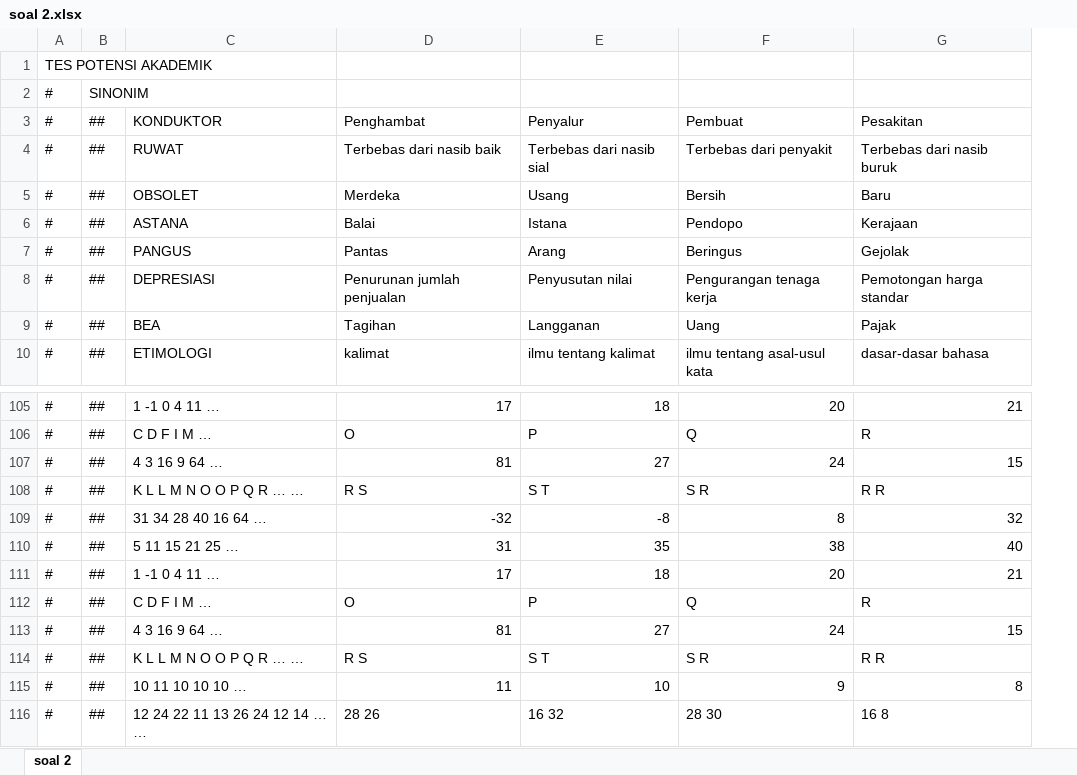
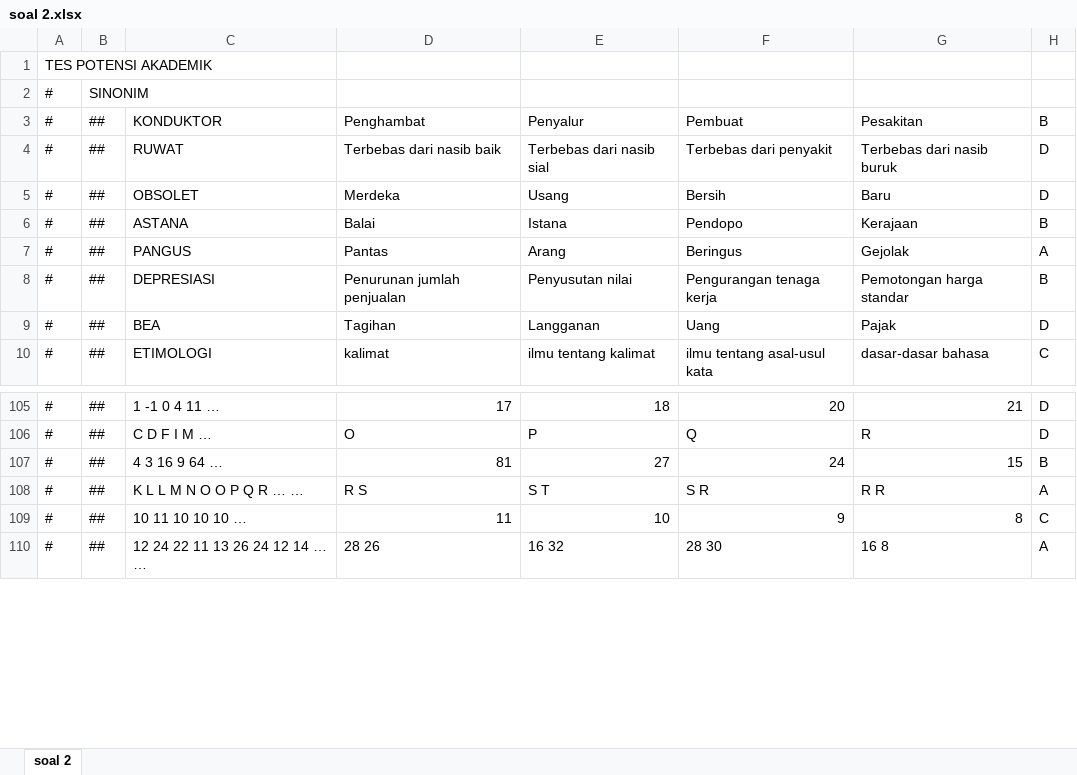
Before and after one commit to reykey/ujian, an Excel workbook: soal 2.xlsx, sheet soal 2, drawn as a sheet; only a part is shown, gaps mark what is left out; values as stored, in another font and other column widths than the file's, no borders; removed rows and columns are numbered as before the commit, all else as after; the diff names each change by its address in the sheet, - before the commit and + after, or states it on an @@ line.

```diff
--- a/soal 2.xlsx (sheet soal 2)
+++ b/soal 2.xlsx (sheet soal 2)
+column H, rows 3-10: B | D | D | B | A | B | D | C; rows 105-110: D | D | B | A | C | A
-row 109: # | ## | 31 34 28 40 16 64 … | -32 | -8 | 8 | 32
-row 110: # | ## | 5 11 15 21 25 … | 31 | 35 | 38 | 40
-row 111: # | ## | 1 -1 0 4 11 … | 17 | 18 | 20 | 21
-row 112: # | ## | C D F I M … | O | P | Q | R
-row 113: # | ## | 4 3 16 9 64 … | 81 | 27 | 24 | 15
-row 114: # | ## | K L L M N O O P Q R … … | R S | S T | S R | R R
```
Also changed, not shown: 3 other files.
